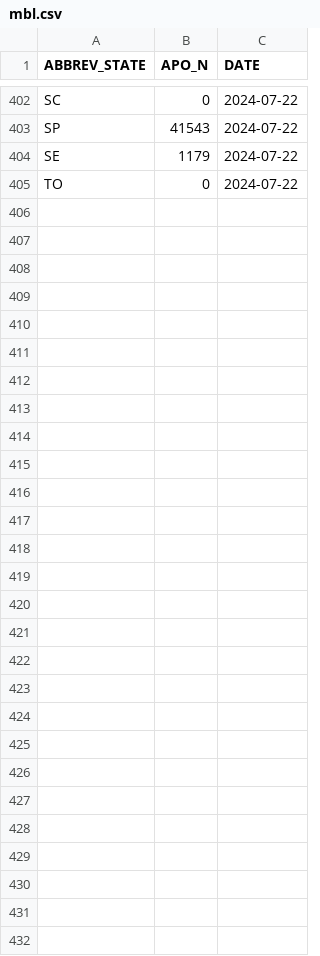
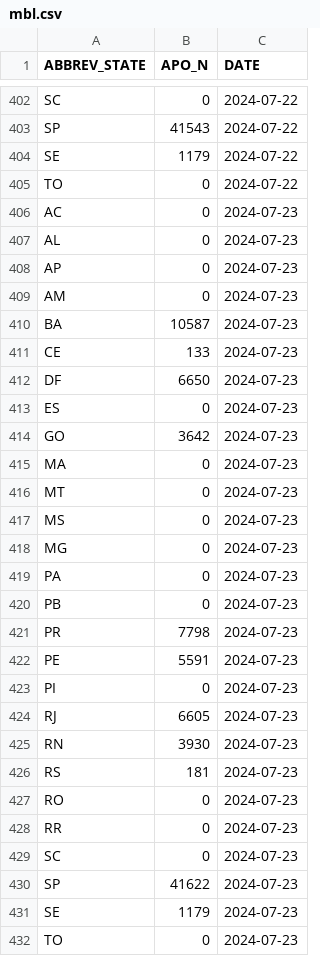
Before and after one commit to diegomscoelho/missao_dash, a CSV file: data/mbl.csv, drawn as a sheet; only a part is shown, gaps mark what is left out; the diff names each change by its address in the sheet, - before the commit and + after, or states it on an @@ line.

```diff
--- a/data/mbl.csv
+++ b/data/mbl.csv
+row 406: AC | 0 | 2024-07-23
+row 407: AL | 0 | 2024-07-23
+row 408: AP | 0 | 2024-07-23
+row 409: AM | 0 | 2024-07-23
+row 410: BA | 10587 | 2024-07-23
+row 411: CE | 133 | 2024-07-23
+row 412: DF | 6650 | 2024-07-23
+row 413: ES | 0 | 2024-07-23
+row 414: GO | 3642 | 2024-07-23
+row 415: MA | 0 | 2024-07-23
+row 416: MT | 0 | 2024-07-23
+row 417: MS | 0 | 2024-07-23
+row 418: MG | 0 | 2024-07-23
+row 419: PA | 0 | 2024-07-23
+row 420: PB | 0 | 2024-07-23
+row 421: PR | 7798 | 2024-07-23
+row 422: PE | 5591 | 2024-07-23
+row 423: PI | 0 | 2024-07-23
+row 424: RJ | 6605 | 2024-07-23
+row 425: RN | 3930 | 2024-07-23
+row 426: RS | 181 | 2024-07-23
+row 427: RO | 0 | 2024-07-23
+row 428: RR | 0 | 2024-07-23
+row 429: SC | 0 | 2024-07-23
+row 430: SP | 41622 | 2024-07-23
+row 431: SE | 1179 | 2024-07-23
+row 432: TO | 0 | 2024-07-23
```
Also changed, not shown: 12 other files.
